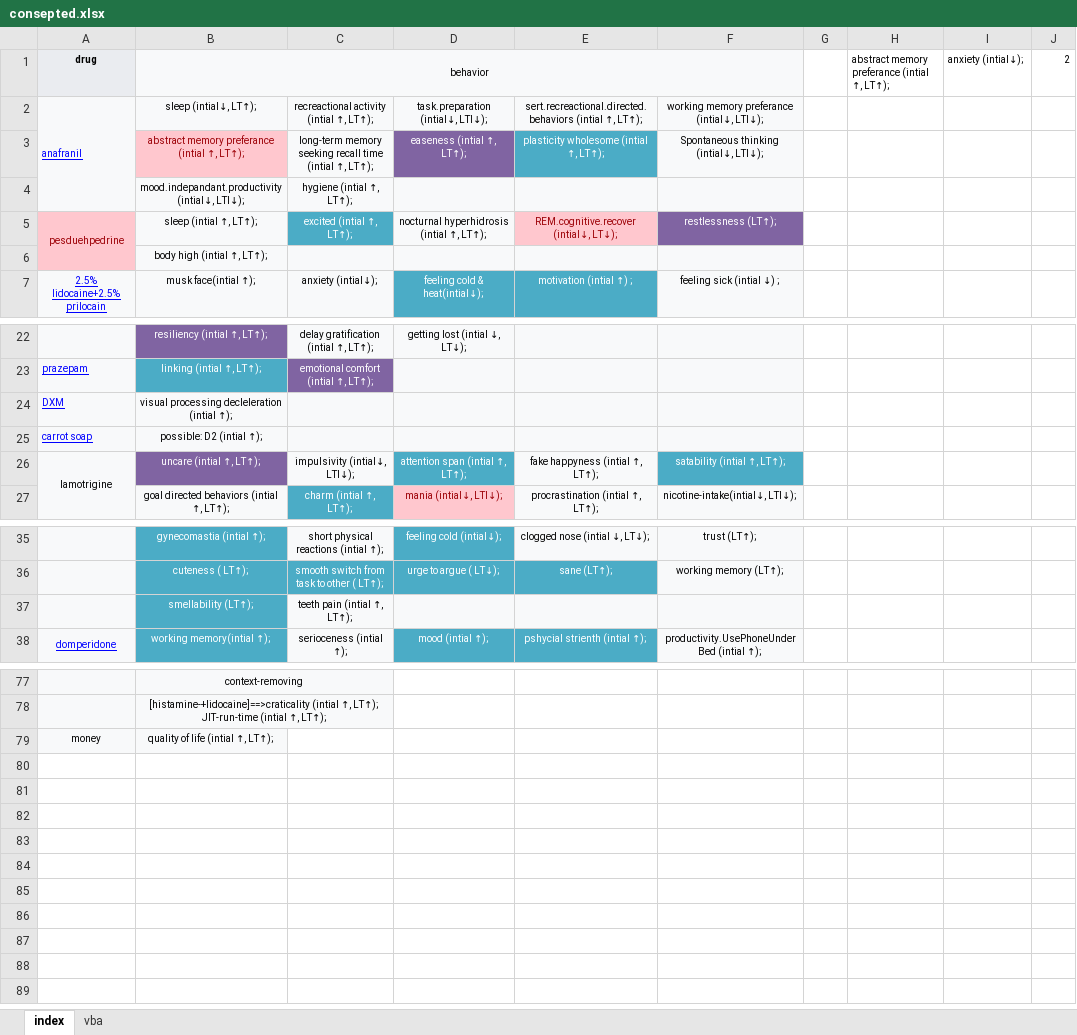
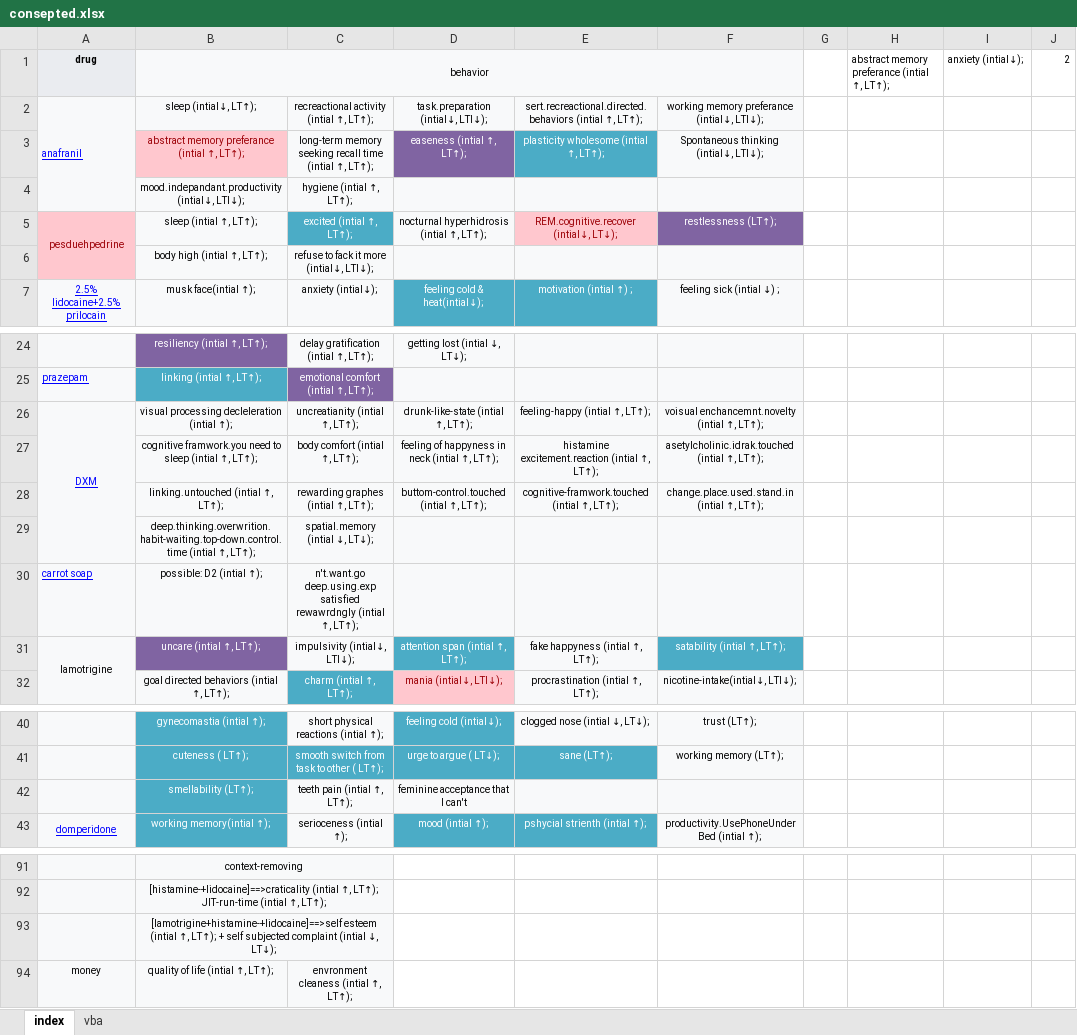
Before and after one commit to ibtisammidlet/alert-gene, an Excel workbook: res/consepted.xlsx, sheet index, drawn as a sheet; only a part is shown, gaps mark what is left out; values as stored, in another font and other column widths than the file's, no borders; removed rows and columns are numbered as before the commit, all else as after; the diff covers the shown part only; the diff names each change by its address in the sheet, - before the commit and + after, or states it on an @@ line.

```diff
--- a/res/consepted.xlsx (sheet index)
+++ b/res/consepted.xlsx (sheet index)
-C6: (empty)
+C6: refuse to fack it more (intial↓, LTl↓);
-row 24: DXM | visual processing decleleration (intial ↑);
+row 26: DXM | visual processing decleleration (intial ↑); | uncreatianity (intial ↑, LT↑); | drunk-like-state (intial ↑, LT↑); | feeling-happy (intial ↑, LT↑); | voisual enchancemnt.novelty (intial ↑, LT↑);
+row 27:  | cognitive framwork.you need to sleep (intial ↑, LT↑); | body comfort (intial ↑, LT↑); | feeling of happyness in neck (intial ↑, LT↑); | histamine excitement.reaction (intial ↑, LT↑); | asetylcholinic.idrak.touched (intial ↑, LT↑);
+row 28:  | linking.untouched (intial ↑, LT↑); | rewarding graphes (intial ↑, LT↑); | buttom-control.touched (intial ↑, LT↑); | cognitive-framwork.touched (intial ↑, LT↑); | change.place.used.stand.in (intial ↑, LT↑);
+row 29:  | deep.thinking.overwrition.habit-waiting.top-down.control.time (intial ↑, LT↑); | spatial.memory (intial ↓, LT↓);
-C30: (empty)
+C30: n't.want.go deep.using.exp satisfied rewawrdngly (intial ↑, LT↑);
-D42: (empty)
+D42: feminine acceptance that I can't
+row 93:  | [lamotrigine+histamine-+lidocaine]==>self esteem (intial ↑, LT↑); + self subjected complaint (intial ↓, LT↓);
-C94: (empty)
+C94: envronment cleaness (intial ↑, LT↑);
-C94 fill: none
+C94 fill: #F8F9FA
```
Also changed, not shown: 13 added rows, 2 removed rows, 2 edited cells, cell formats and merged cells elsewhere in this sheet, 6 other files.
